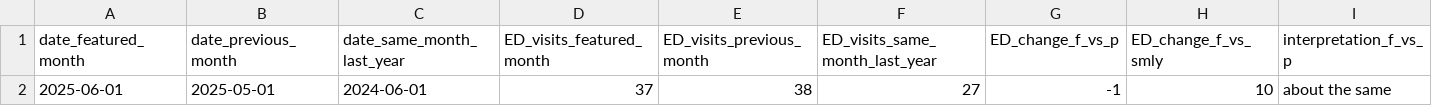
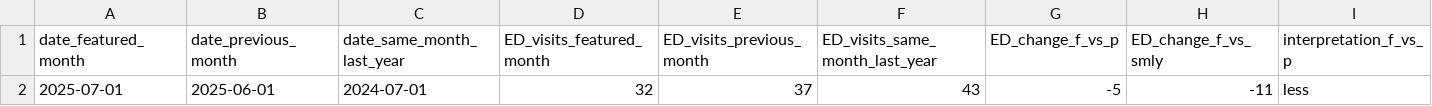
Before and after one commit to peterboroughpublichealth/public-data-opioid-EWSS, a CSV file: ED-visits-ACES/PPH/ED_ACES_PPH_comparisons_month_to_month.csv, drawn as a sheet; only a part is shown; removed rows and columns are numbered as before the commit, all else as after; rows hold the shown columns only; the diff names each change by its address in the sheet, - before the commit and + after, or states it on an @@ line.

```diff
--- a/ED-visits-ACES/PPH/ED_ACES_PPH_comparisons_month_to_month.csv
+++ b/ED-visits-ACES/PPH/ED_ACES_PPH_comparisons_month_to_month.csv
-row 2: 2025-06-01 | 2025-05-01 | 2024-06-01 | 37 | 38 | 27 | -1 | 10 | about the same
+row 2: 2025-07-01 | 2025-06-01 | 2024-07-01 | 32 | 37 | 43 | -5 | -11 | less
```
Also changed, not shown: ED-visits-ACES/PPH/ED_ACES_PPH_by_month.csv, ED-visits-ACES/PPH/ED_ACES_PPH_metrics_last_12_months.csv, 1 other file.
